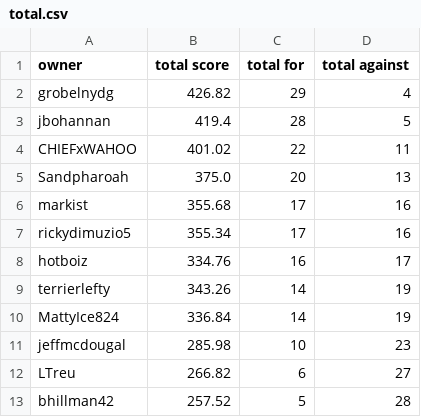
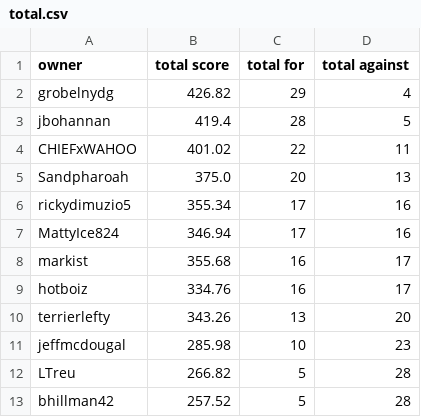
Before and after one commit to markis/backyard-brawl, a CSV file: data/total.csv, drawn as a sheet.

Commit message:
Update Score

```diff
--- a/data/total.csv
+++ b/data/total.csv
@@ -5,9 +5,9 @@ CHIEFxWAHOO,401.02,22,11
 Sandpharoah,375.0,20,13
-markist,355.68,17,16
 rickydimuzio5,355.34,17,16
+MattyIce824,346.94,17,16
+markist,355.68,16,17
 hotboiz,334.76,16,17
-terrierlefty,343.26,14,19
-MattyIce824,336.84,14,19
+terrierlefty,343.26,13,20
 jeffmcdougal,285.98,10,23
-LTreu,266.82,6,27
+LTreu,266.82,5,28
 bhillman42,257.52,5,28
```
Also changed, not shown: data/week3.csv.
